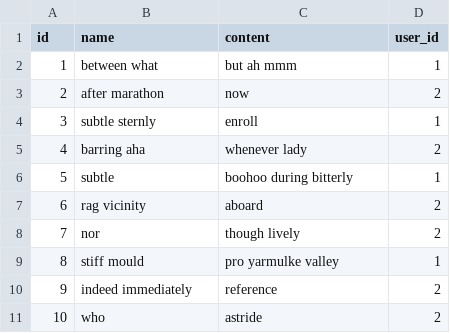
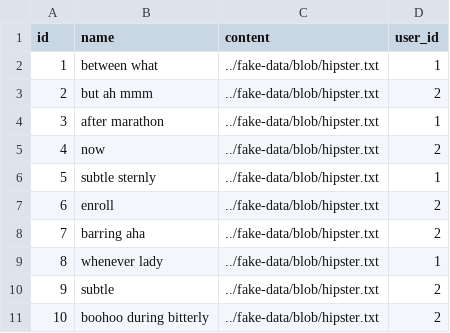
Before and after one commit to mihapetr/MHipster2, a CSV file: src/main/resources/config/liquibase/fake-data/feature.csv, drawn as a sheet.

```diff
--- a/src/main/resources/config/liquibase/fake-data/feature.csv
+++ b/src/main/resources/config/liquibase/fake-data/feature.csv
@@ -1,11 +1,11 @@
 id;name;content;user_id
-1;between what;but ah mmm;1
-2;after marathon;now;2
-3;subtle sternly;enroll;1
-4;barring aha;whenever lady;2
-5;subtle;boohoo during bitterly;1
-6;rag vicinity;aboard;2
-7;nor;though lively;2
-8;stiff mould;pro yarmulke valley;1
-9;indeed immediately;reference;2
-10;who;astride;2
+1;between what;../fake-data/blob/hipster.txt;1
+2;but ah mmm;../fake-data/blob/hipster.txt;2
+3;after marathon;../fake-data/blob/hipster.txt;1
+4;now;../fake-data/blob/hipster.txt;2
+5;subtle sternly;../fake-data/blob/hipster.txt;1
+6;enroll;../fake-data/blob/hipster.txt;2
+7;barring aha;../fake-data/blob/hipster.txt;2
+8;whenever lady;../fake-data/blob/hipster.txt;1
+9;subtle;../fake-data/blob/hipster.txt;2
+10;boohoo during bitterly;../fake-data/blob/hipster.txt;2
```
Also changed, not shown: src/main/resources/config/liquibase/fake-data/mdls.csv, 25 other files.
